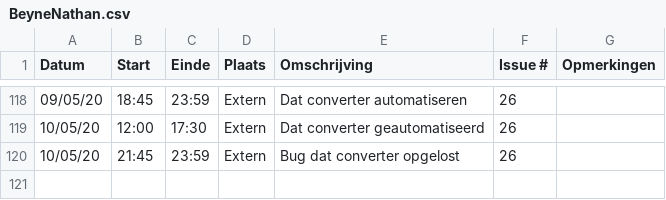
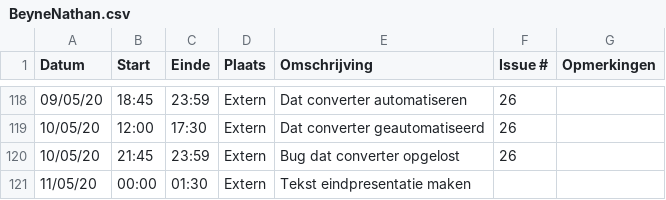
Before and after one commit to philipkukoba/Bachelors-Dissertation-DroneWebApp, a CSV file: logboeken/BeyneNathan.csv, drawn as a sheet; only a part is shown, gaps mark what is left out.

Commit message:
Update BeyneNathan.csv

```diff
--- a/logboeken/BeyneNathan.csv
+++ b/logboeken/BeyneNathan.csv
@@ -120 +120,2 @@ Datum,Start,Einde,Plaats,Omschrijving,Issue #,Opmerkingen
 10/05/20,21:45,23:59,Extern,Bug dat converter opgelost,26,
+11/05/20,00:00,01:30,Extern,Tekst eindpresentatie maken,,
```
